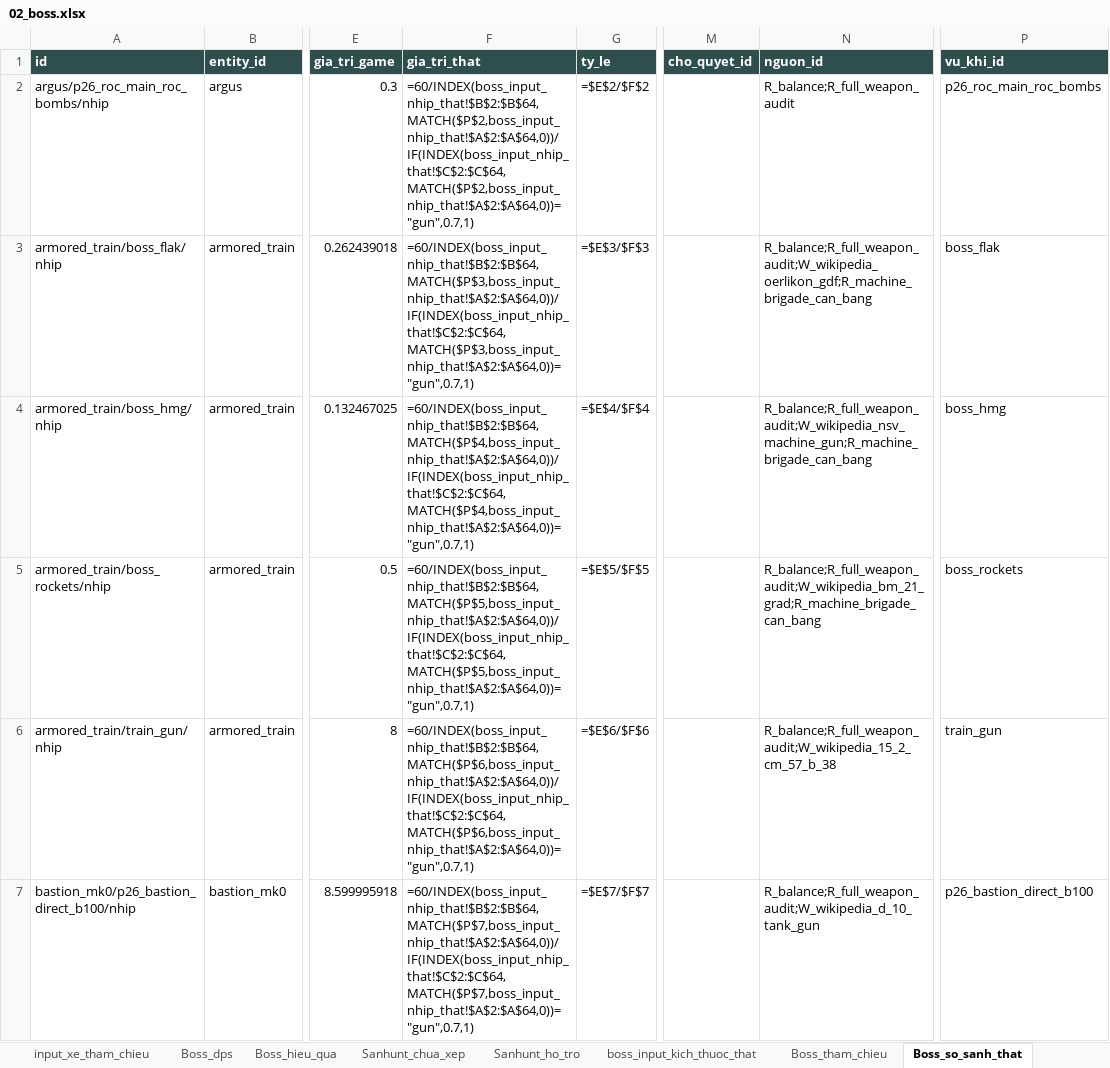
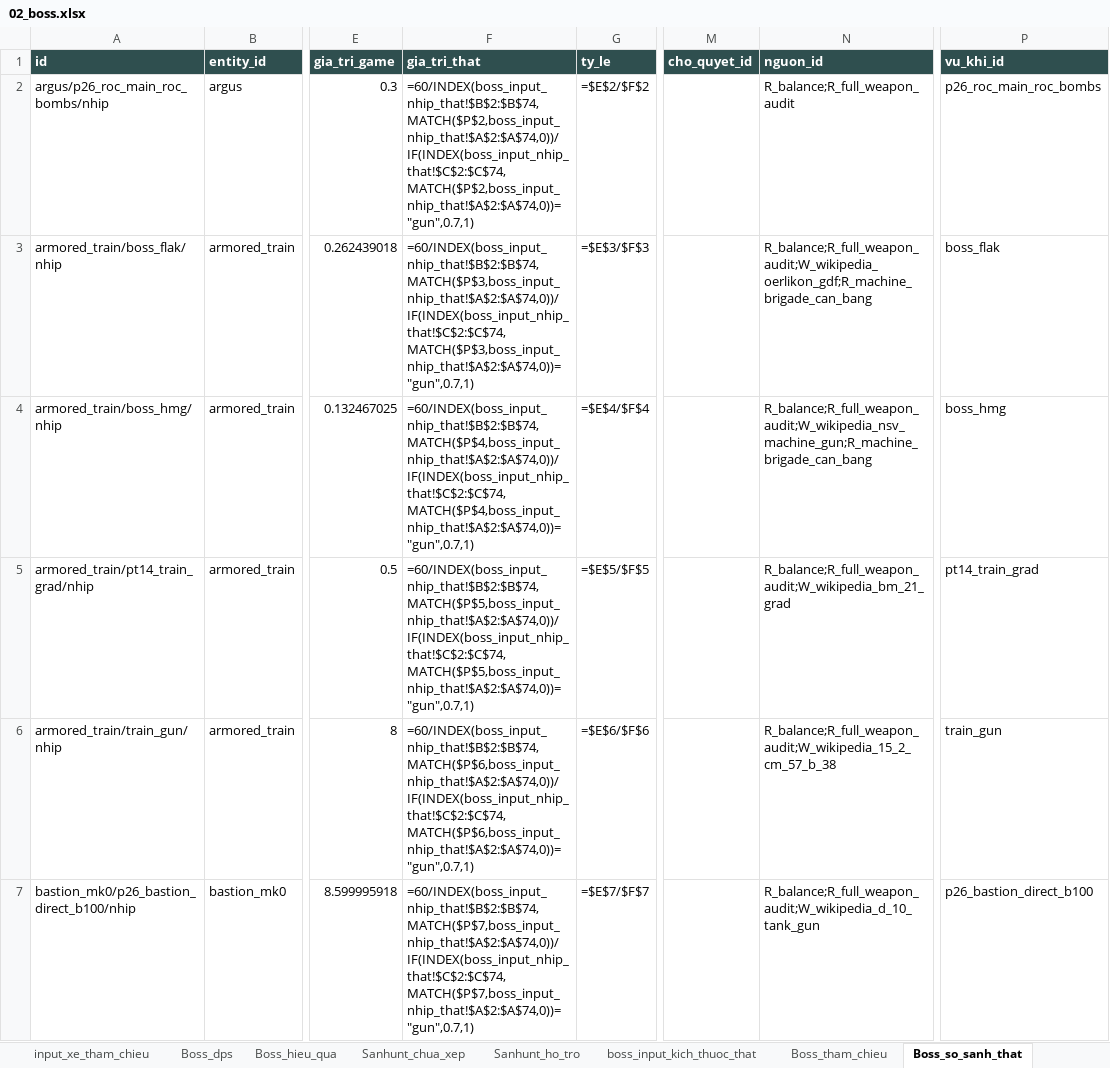
Before and after one commit to Winka173/machine-bridage, an Excel workbook: Docs/export/current/02_boss.xlsx, sheet Boss_so_sanh_that, drawn as a sheet; only a part is shown, gaps mark what is left out; values as stored, in another font and other column widths than the file's, no borders; formulas without a stored value are shown as written; the diff covers the shown part only; the diff names each change by its address in the sheet, - before the commit and + after, or states it on an @@ line.

```diff
--- a/Docs/export/current/02_boss.xlsx (sheet Boss_so_sanh_that)
+++ b/Docs/export/current/02_boss.xlsx (sheet Boss_so_sanh_that)
-F2 (gia_tri_that): =60/INDEX(boss_input_nhip_that!$B$2:$B$64,MATCH($P$2,boss_input_nhip_that!$A$2:$A$64,0))/IF(INDEX(boss_input_nhip_that!$C$2:$C$64,MATCH($P$2,boss_input_nhip_that!$A$2:$A$64,0))="gun",0.7,1)
+F2 (gia_tri_that): =60/INDEX(boss_input_nhip_that!$B$2:$B$74,MATCH($P$2,boss_input_nhip_that!$A$2:$A$74,0))/IF(INDEX(boss_input_nhip_that!$C$2:$C$74,MATCH($P$2,boss_input_nhip_that!$A$2:$A$74,0))="gun",0.7,1)
-F3 (gia_tri_that): =60/INDEX(boss_input_nhip_that!$B$2:$B$64,MATCH($P$3,boss_input_nhip_that!$A$2:$A$64,0))/IF(INDEX(boss_input_nhip_that!$C$2:$C$64,MATCH($P$3,boss_input_nhip_that!$A$2:$A$64,0))="gun",0.7,1)
+F3 (gia_tri_that): =60/INDEX(boss_input_nhip_that!$B$2:$B$74,MATCH($P$3,boss_input_nhip_that!$A$2:$A$74,0))/IF(INDEX(boss_input_nhip_that!$C$2:$C$74,MATCH($P$3,boss_input_nhip_that!$A$2:$A$74,0))="gun",0.7,1)
-F4 (gia_tri_that): =60/INDEX(boss_input_nhip_that!$B$2:$B$64,MATCH($P$4,boss_input_nhip_that!$A$2:$A$64,0))/IF(INDEX(boss_input_nhip_that!$C$2:$C$64,MATCH($P$4,boss_input_nhip_that!$A$2:$A$64,0))="gun",0.7,1)
+F4 (gia_tri_that): =60/INDEX(boss_input_nhip_that!$B$2:$B$74,MATCH($P$4,boss_input_nhip_that!$A$2:$A$74,0))/IF(INDEX(boss_input_nhip_that!$C$2:$C$74,MATCH($P$4,boss_input_nhip_that!$A$2:$A$74,0))="gun",0.7,1)
-A5 (id): armored_train/boss_rockets/nhip
+A5 (id): armored_train/pt14_train_grad/nhip
-F5 (gia_tri_that): =60/INDEX(boss_input_nhip_that!$B$2:$B$64,MATCH($P$5,boss_input_nhip_that!$A$2:$A$64,0))/IF(INDEX(boss_input_nhip_that!$C$2:$C$64,MATCH($P$5,boss_input_nhip_that!$A$2:$A$64,0))="gun",0.7,1)
+F5 (gia_tri_that): =60/INDEX(boss_input_nhip_that!$B$2:$B$74,MATCH($P$5,boss_input_nhip_that!$A$2:$A$74,0))/IF(INDEX(boss_input_nhip_that!$C$2:$C$74,MATCH($P$5,boss_input_nhip_that!$A$2:$A$74,0))="gun",0.7,1)
-N5 (nguon_id): R_balance;R_full_weapon_audit;W_wikipedia_bm_21_grad;R_machine_brigade_can_bang
+N5 (nguon_id): R_balance;R_full_weapon_audit;W_wikipedia_bm_21_grad
-P5 (vu_khi_id): boss_rockets
+P5 (vu_khi_id): pt14_train_grad
-F6 (gia_tri_that): =60/INDEX(boss_input_nhip_that!$B$2:$B$64,MATCH($P$6,boss_input_nhip_that!$A$2:$A$64,0))/IF(INDEX(boss_input_nhip_that!$C$2:$C$64,MATCH($P$6,boss_input_nhip_that!$A$2:$A$64,0))="gun",0.7,1)
+F6 (gia_tri_that): =60/INDEX(boss_input_nhip_that!$B$2:$B$74,MATCH($P$6,boss_input_nhip_that!$A$2:$A$74,0))/IF(INDEX(boss_input_nhip_that!$C$2:$C$74,MATCH($P$6,boss_input_nhip_that!$A$2:$A$74,0))="gun",0.7,1)
-F7 (gia_tri_that): =60/INDEX(boss_input_nhip_that!$B$2:$B$64,MATCH($P$7,boss_input_nhip_that!$A$2:$A$64,0))/IF(INDEX(boss_input_nhip_that!$C$2:$C$64,MATCH($P$7,boss_input_nhip_that!$A$2:$A$64,0))="gun",0.7,1)
+F7 (gia_tri_that): =60/INDEX(boss_input_nhip_that!$B$2:$B$74,MATCH($P$7,boss_input_nhip_that!$A$2:$A$74,0))/IF(INDEX(boss_input_nhip_that!$C$2:$C$74,MATCH($P$7,boss_input_nhip_that!$A$2:$A$74,0))="gun",0.7,1)
```
Also changed, not shown: 10 added rows and 264 edited cells elsewhere in this sheet, sheet Boss_tam_toi_thieu, sheet Boss_hieu_qua, sheet Boss_vu_khi, sheet Boss, sheet Boss_be_goc, sheet boss_input_vu_khi_suy_ra, 13 more sheets, other sheet tabs, Docs/export/current/00_index.xlsx, Docs/export/current/01_chien_dau.xlsx, 17 other files.
